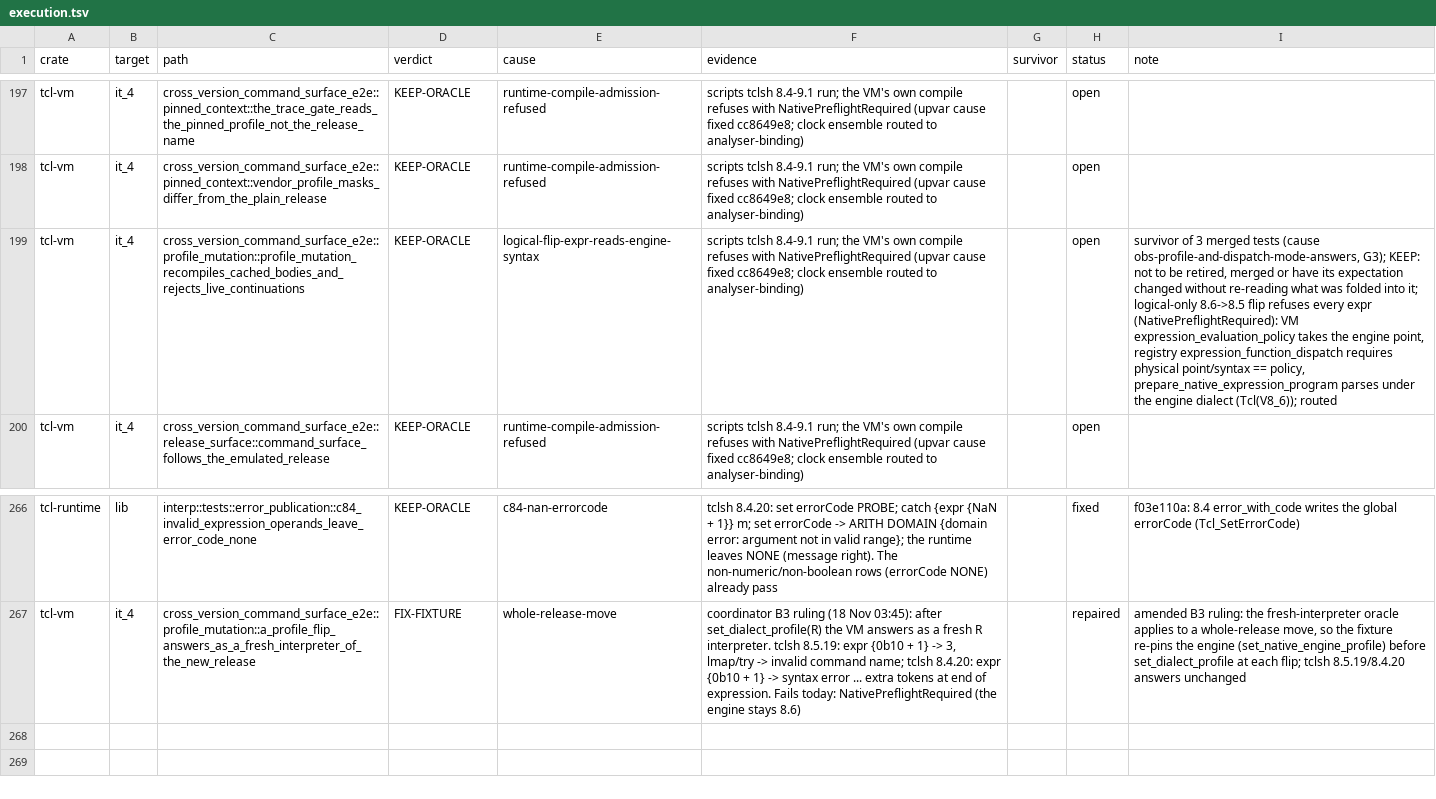
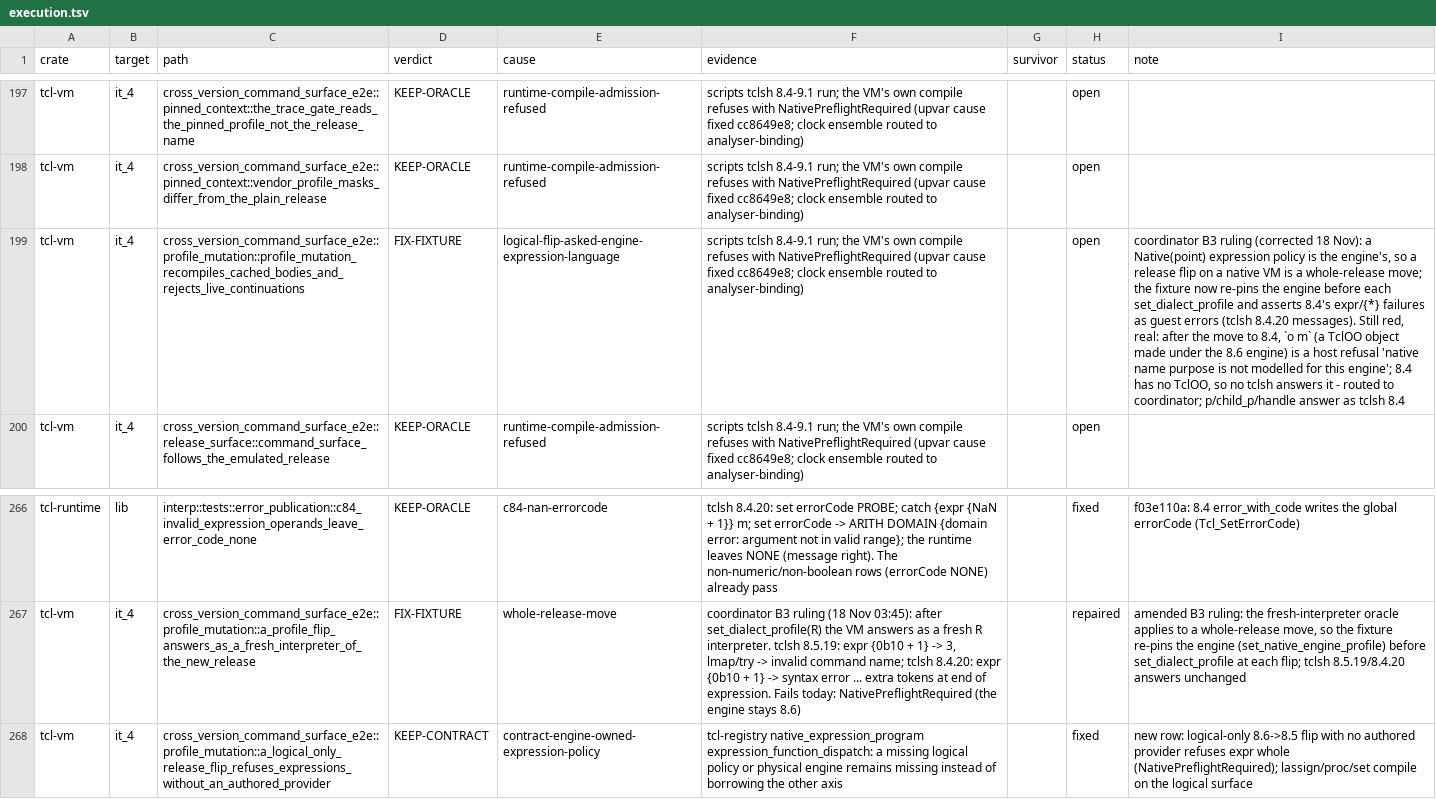
Before and after one commit to bitwisecook/tcl-lsp, a TSV file: docs/work/test-scrub/ledger/execution.tsv, drawn as a sheet; only a part is shown, gaps mark what is left out; the diff names each change by its address in the sheet, - before the commit and + after, or states it on an @@ line.

```diff
--- a/docs/work/test-scrub/ledger/execution.tsv
+++ b/docs/work/test-scrub/ledger/execution.tsv
-D199 (verdict): KEEP-ORACLE
+D199 (verdict): FIX-FIXTURE
-E199 (cause): logical-flip-expr-reads-engine-syntax
+E199 (cause): logical-flip-asked-engine-expression-language
-I199 (note): survivor of 3 merged tests (cause obs-profile-and-dispatch-mode-answers, G3); KEEP: not to be retired, merged or have its expectation changed without re-reading what was folded into it; logical-only 8.6->8.5 flip refuses every expr (NativePreflightRequired): VM expression_evaluation_policy takes the engine point, registry expression_function_dispatch requires physical point/syntax == policy, prepare_native_expression_program parses under the engine dialect (Tcl(V8_6)); routed
+I199 (note): coordinator B3 ruling (corrected 18 Nov): a Native(point) expression policy is the engine's, so a release flip on a native VM is a whole-release move; the fixture now re-pins the engine before each set_dialect_profile and asserts 8.4's expr/{*} failures as guest errors (tclsh 8.4.20 messages). Still red, real: after the move to 8.4, `o m` (a TclOO object made under the 8.6 engine) is a host refusal 'native name purpose is not modelled for this engine'; 8.4 has no TclOO, so no tclsh answers it - routed to coordinator; p/child_p/handle answer as tclsh 8.4
+row 268: tcl-vm | it_4 | cross_version_command_surface_e2e::profile_mutation::a_logical_only_release_flip_refuses_expressions_without_an_authored_provider | KEEP-CONTRACT | contract-engine-owned-expression-policy | tcl-registry native_expression_program expression_function_dispatch: a missing logical policy or physical engine remains missing instead of borrowing the other axis |  | fixed | new row: logical-only 8.6->8.5 flip with no authored provider refuses expr whole (NativePreflightRequired); lassign/proc/set compile on the logical surface
```
Also changed, not shown: 1 other file.
